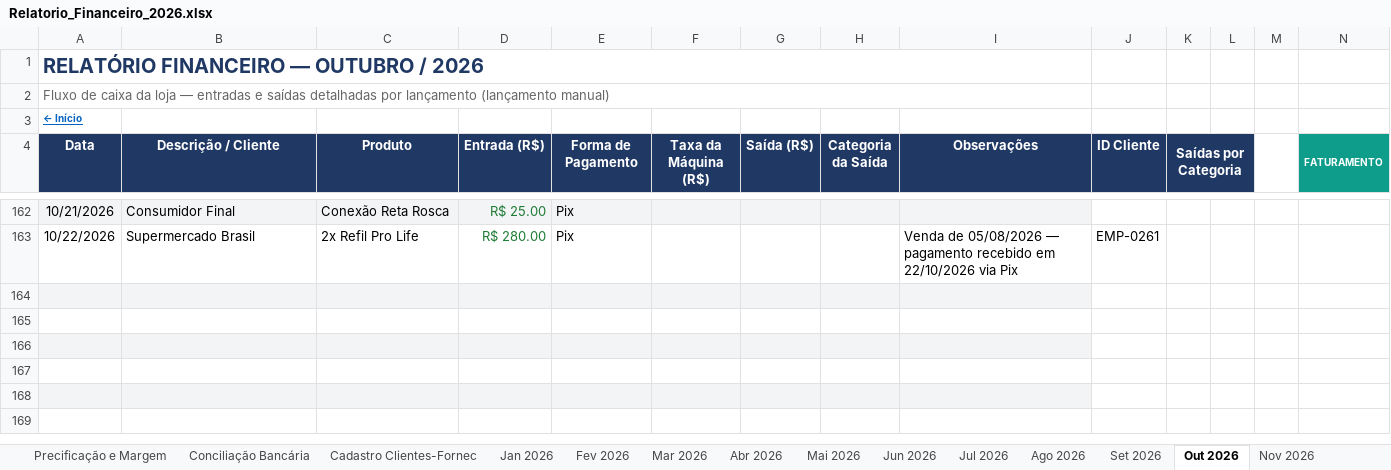
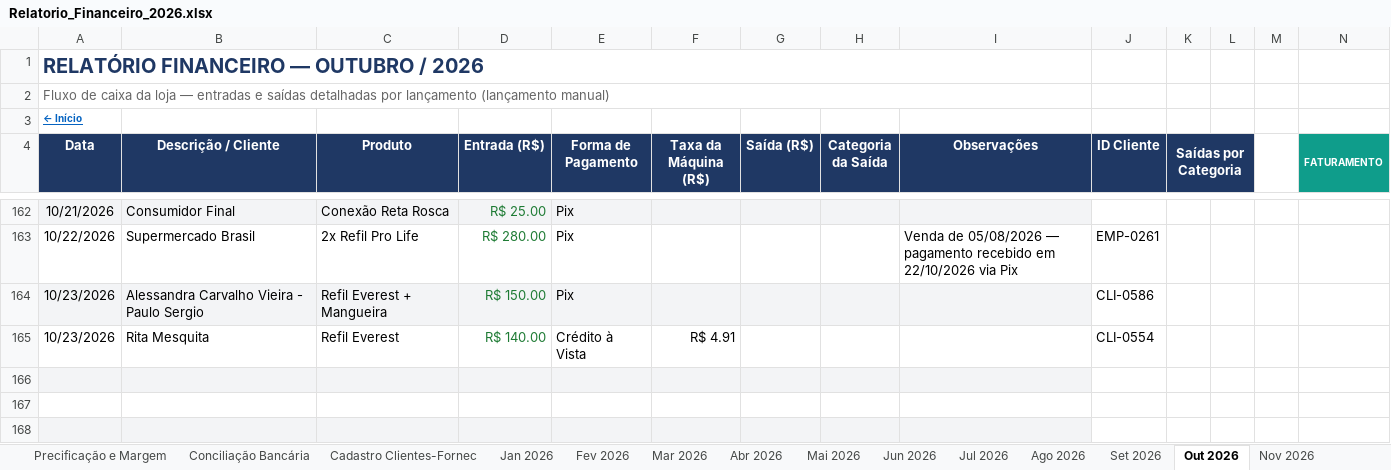
Before and after one commit to backupplanetaagua2025-hub/financeiro, an Excel workbook: Relatorio_Financeiro_2026.xlsx, sheet Out 2026, drawn as a sheet; only a part is shown, gaps mark what is left out; the shorter side is filled out with more unchanged rows; values as stored, in another font and other column widths than the file's, no borders; conditional formats not drawn; rows hold the shown columns only; the diff names each change by its address in the sheet, - before the commit and + after, or states it on an @@ line.

Commit message:
Atualizacao do painel - 23/10/2026 11:58

```diff
--- a/Relatorio_Financeiro_2026.xlsx (sheet Out 2026)
+++ b/Relatorio_Financeiro_2026.xlsx (sheet Out 2026)
-row 164: (empty)
+row 164: 10/23/2026 | Alessandra Carvalho Vieira - Paulo Sergio | Refil Everest + Mangueira | R$ 150.00 | Pix |  |  |  |  | CLI-0586
-row 165: (empty)
+row 165: 10/23/2026 | Rita Mesquita | Refil Everest | R$ 140.00 | Crédito à Vista | R$ 4.91 |  |  |  | CLI-0554
```
